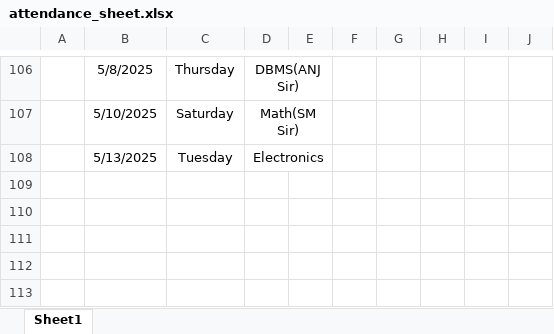
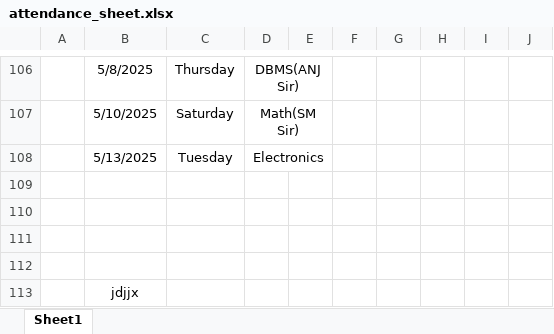
Before and after one commit to Sukdebrmondal/2nd_year_4th_semester, an Excel workbook: attendance_sheet.xlsx, sheet Sheet1, drawn as a sheet; only a part is shown, gaps mark what is left out; values as stored, in another font and other column widths than the file's, no borders; the diff names each change by its address in the sheet, - before the commit and + after, or states it on an @@ line.

Commit message:
date

```diff
--- a/attendance_sheet.xlsx (sheet Sheet1)
+++ b/attendance_sheet.xlsx (sheet Sheet1)
+row 109: (empty)
+row 110: (empty)
+row 111: (empty)
+row 112: (empty)
+row 113:  | jdjjx
```
